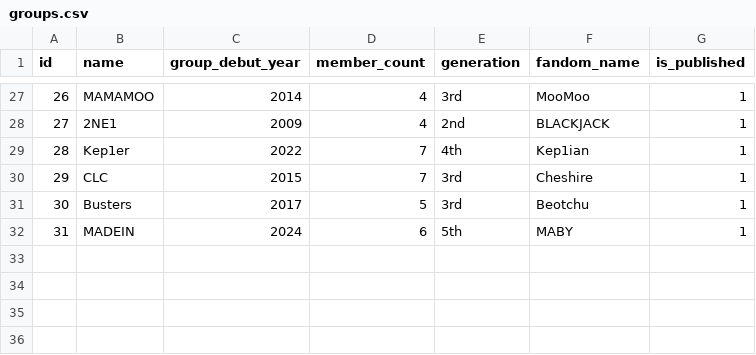
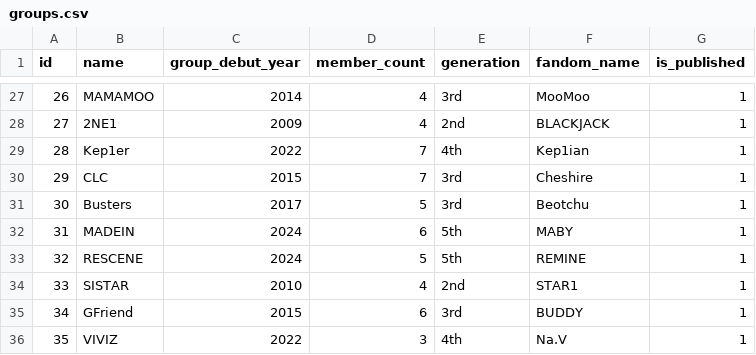
Before and after one commit to ThiagoRoss1/Kpopit, a CSV file: kpopdle-backend/data/groups.csv, drawn as a sheet; only a part is shown, gaps mark what is left out.

```diff
--- a/kpopdle-backend/data/groups.csv
+++ b/kpopdle-backend/data/groups.csv
@@ -32 +32,5 @@ id,name,group_debut_year,member_count,generation,fandom_name,is_published
 31,MADEIN,2024,6,5th,MABY,1
+32,RESCENE,2024,5,5th,REMINE,1
+33,SISTAR,2010,4,2nd,STAR1,1
+34,GFriend,2015,6,3rd,BUDDY,1
+35,VIVIZ,2022,3,4th,Na.V,1
```
Also changed, not shown: kpopdle-backend/data/companies.csv, kpopdle-backend/data/idol_career.csv, 24 other files.
